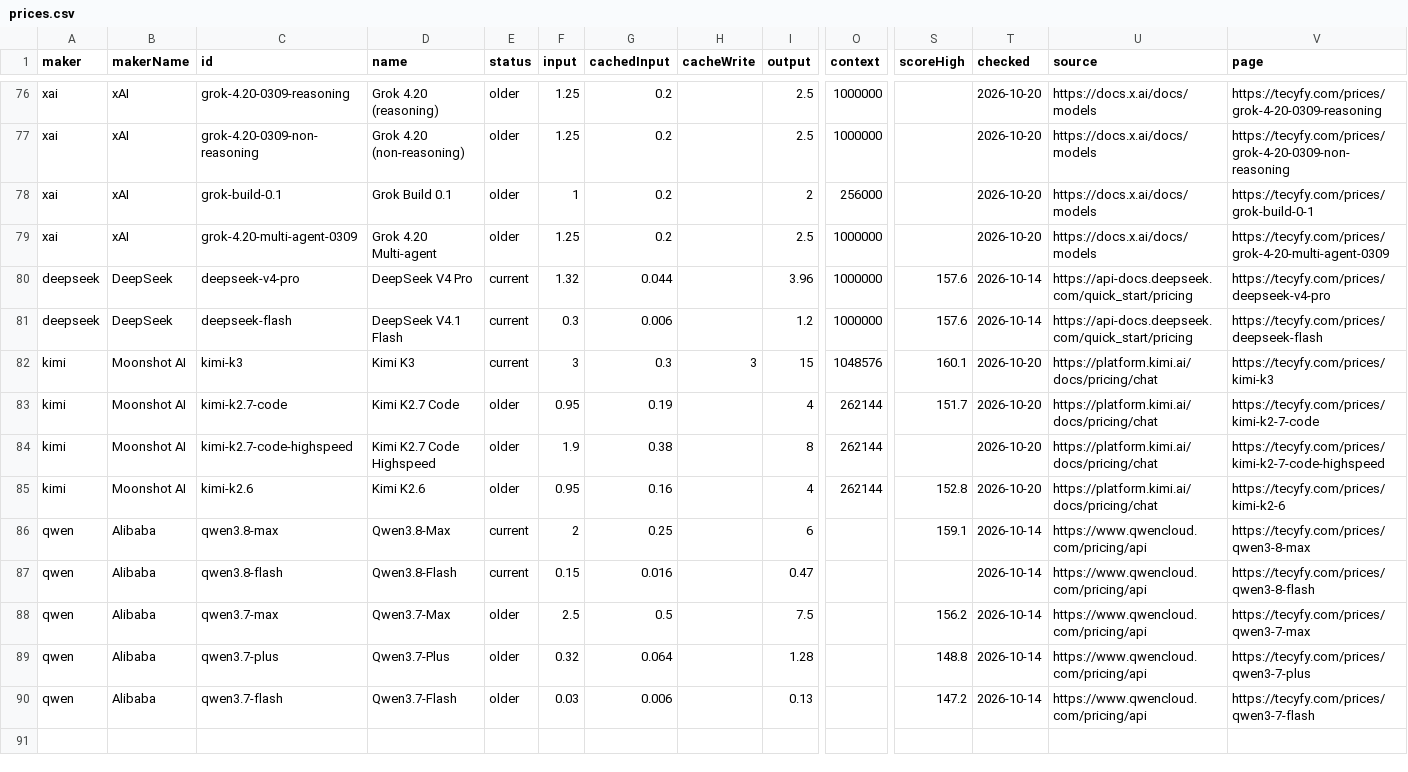
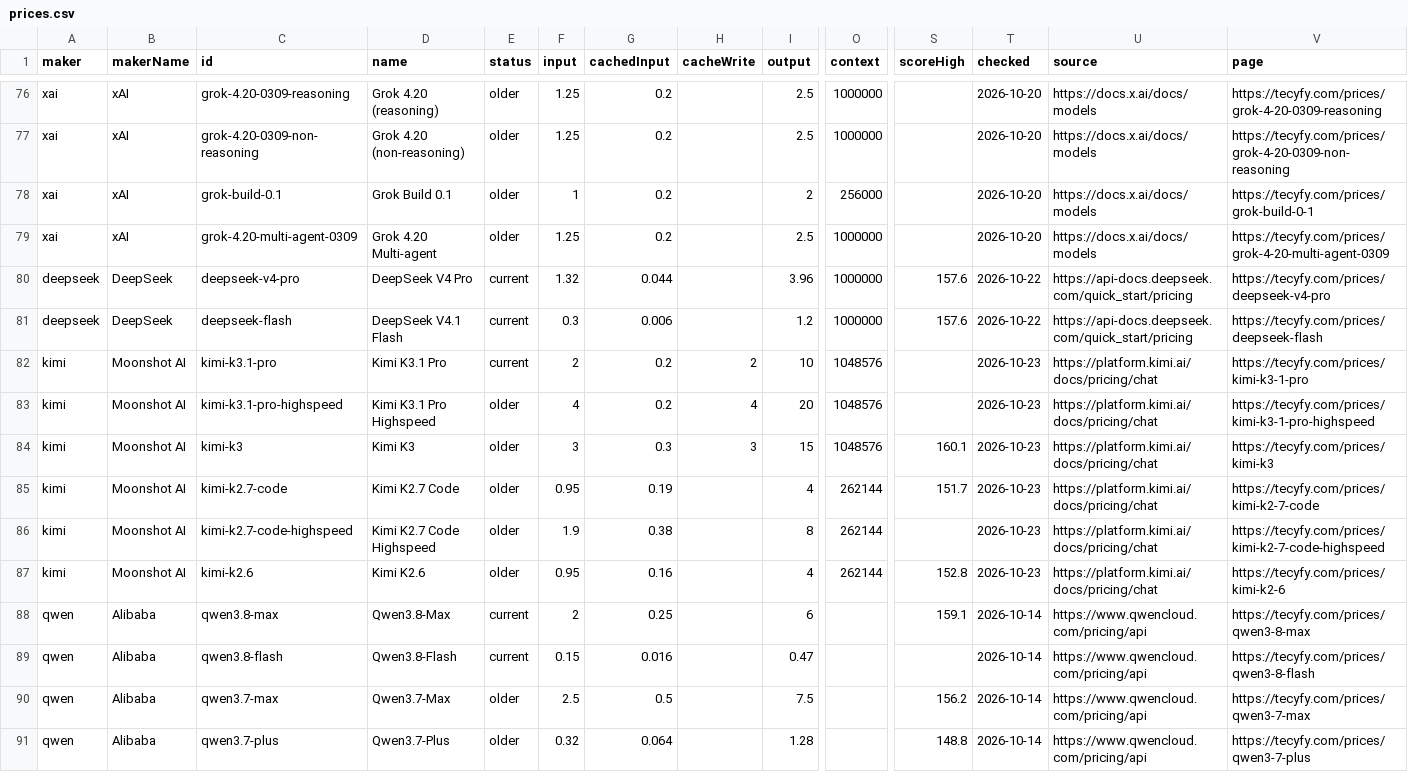
Before and after one commit to tecyfyai/llm-prices, a CSV file: prices.csv, drawn as a sheet; only a part is shown, gaps mark what is left out; the shorter side is filled out with more unchanged rows; addresses are those after the commit; rows hold the shown columns only; the diff names each change by its address in the sheet, - before the commit and + after, or states it on an @@ line.

Commit message:
Prices read on 2026-10-23

```diff
--- a/prices.csv
+++ b/prices.csv
-T80:T81 (checked): 2026-10-14
+T80:T81 (checked): 2026-10-22
+row 82: kimi | Moonshot AI | kimi-k3.1-pro | Kimi K3.1 Pro | current | 2 | 0.2 | 2 | 10 | 1048576 |  | 2026-10-23 | https://platform.kimi.ai/docs/pricing/chat | https://tecyfy.com/prices/kimi-k3-1-pro
+row 83: kimi | Moonshot AI | kimi-k3.1-pro-highspeed | Kimi K3.1 Pro Highspeed | older | 4 | 0.2 | 4 | 20 | 1048576 |  | 2026-10-23 | https://platform.kimi.ai/docs/pricing/chat | https://tecyfy.com/prices/kimi-k3-1-pro-highspeed
-E84 (status): current
+E84 (status): older
-T84:T87 (checked): 2026-10-20
+T84:T87 (checked): 2026-10-23
```
Also changed, not shown: 1 other file.
